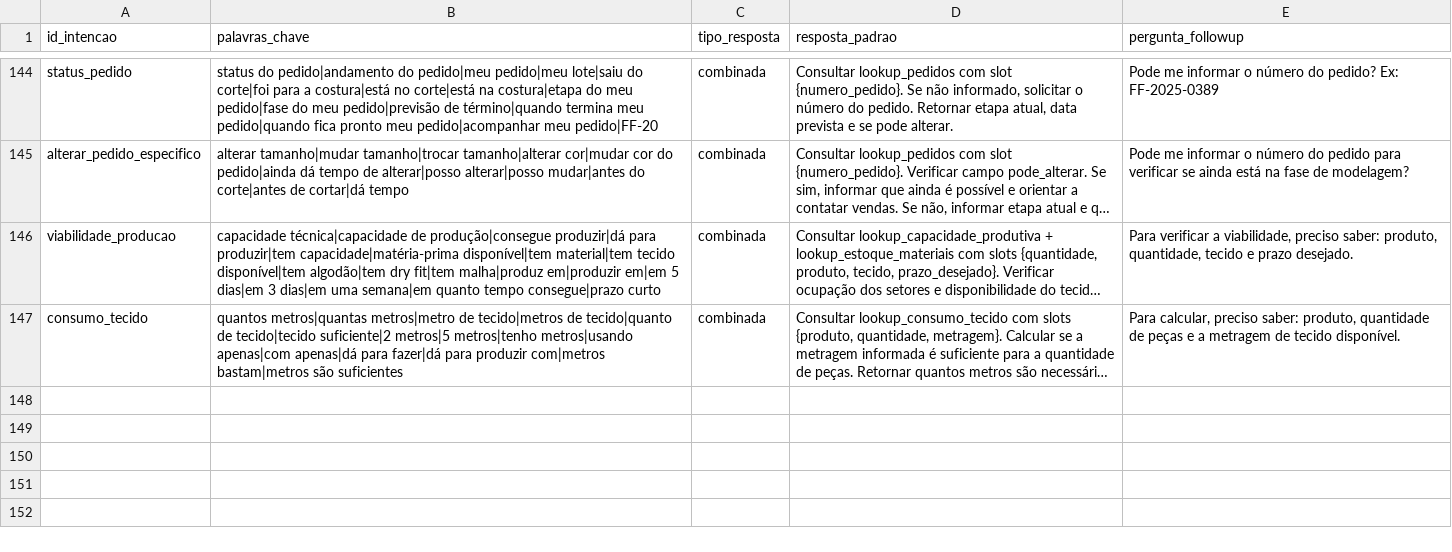
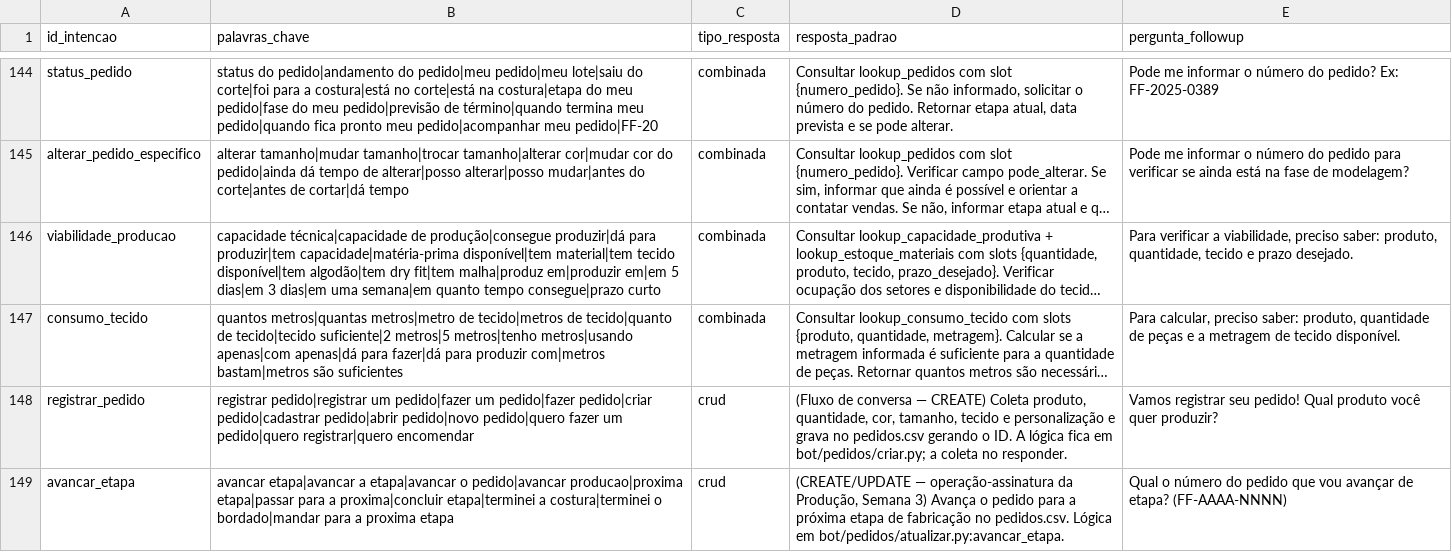
Before and after one commit to alisson1damasceno-hub/fashion_flow_bot, a CSV file: data/intencoes.csv, drawn as a sheet; only a part is shown, gaps mark what is left out; long unchanged cells end in …; the diff names each change by its address in the sheet, - before the commit and + after, or states it on an @@ line.

```diff
--- a/data/intencoes.csv
+++ b/data/intencoes.csv
+row 148: registrar_pedido | registrar pedido|registrar um pedido|fazer um pedido|fazer pedido|criar pedido|cadastrar pedido|abrir pedido|novo pedido|quero fazer um pedido|quero registrar|quero encomendar | crud | (Fluxo de conversa — CREATE) Coleta produto, quantidade, cor, tamanho, tecido e personalização e grava no pedidos.csv gerando o ID. A lógica fica em bot/pedidos/criar.py; a coleta no responder. | Vamos registrar seu pedido! Qual produto você quer produzir?
+row 149: avancar_etapa | avancar etapa|avancar a etapa|avancar o pedido|avancar producao|proxima etapa|passar para a proxima|concluir etapa|terminei a costura|terminei o bordado|mandar para a proxima etapa | crud | (CREATE/UPDATE — operação-assinatura da Produção, Semana 3) Avança o pedido para a próxima etapa de fabricação no pedidos.csv. Lógica em bot/pedidos/atualizar.py:avancar_etapa. | Qual o número do pedido que vou avançar de etapa? (FF-AAAA-NNNN)
```
Also changed, not shown: 18 other files.
